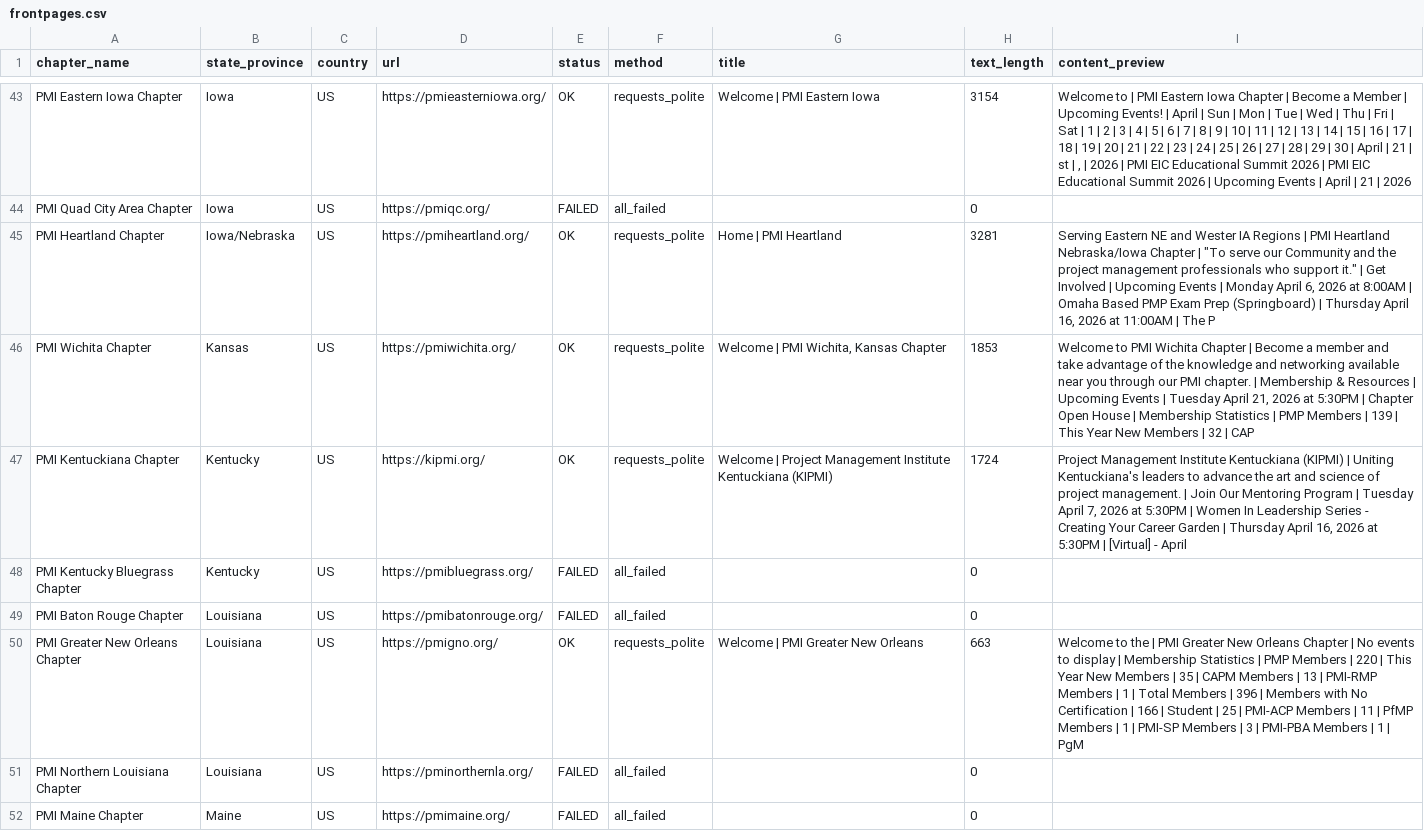
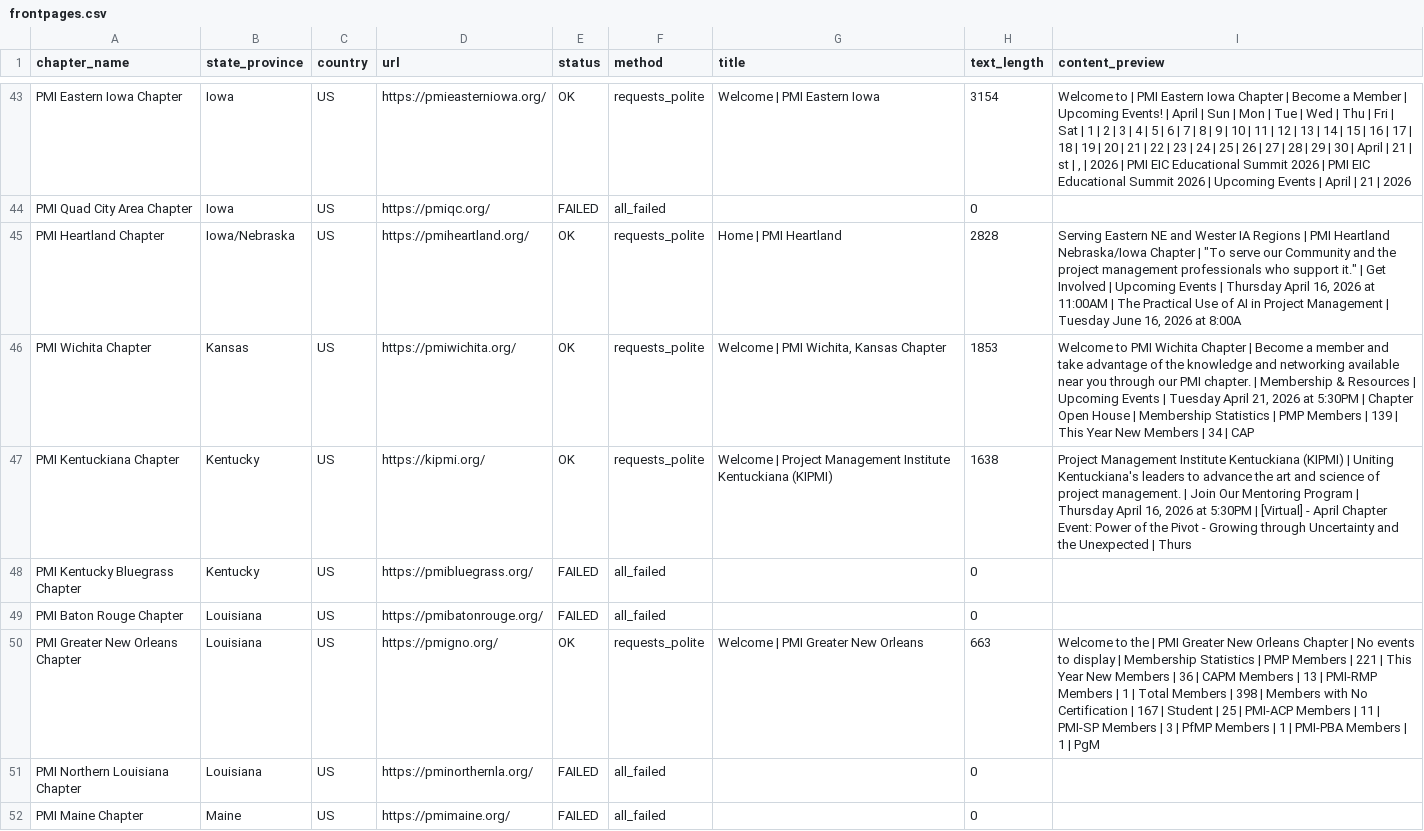
Before and after one commit to abigailhaddad/pmi-chapter-monitor, a CSV file: frontpages.csv, drawn as a sheet; only a part is shown, gaps mark what is left out; the diff covers the shown part only.

```diff
--- a/frontpages.csv
+++ b/frontpages.csv
@@ -44,8 +44,8 @@ PMI Eastern Iowa Chapter,Iowa,US,https://pmieasterniowa.org/,OK,requests_polite,
 PMI Quad City Area Chapter,Iowa,US,https://pmiqc.org/,FAILED,all_failed,,0,
-PMI Heartland Chapter,Iowa/Nebraska,US,https://pmiheartland.org/,OK,requests_polite,Home | PMI Heartland,3281,"Serving Eastern NE and Wester IA Regions | PMI Heartland Nebraska/Iowa Chapter | ""To serve our Community and the project management professionals who support it."" | Get Involved | Upcoming Events | Monday April 6, 2026 at 8:00AM | Omaha Based PMP Exam Prep (Springboard) | Thursday April 16, 2026 at 11:00AM | The P"
-PMI Wichita Chapter,Kansas,US,https://pmiwichita.org/,OK,requests_polite,"Welcome | PMI Wichita, Kansas Chapter",1853,"Welcome to PMI Wichita Chapter | Become a member and take advantage of the knowledge and networking available near you through our PMI chapter. | Membership & Resources | Upcoming Events | Tuesday April 21, 2026 at 5:30PM | Chapter Open House | Membership Statistics | PMP Members | 139 | This Year New Members | 32 | CAP"
-PMI Kentuckiana Chapter,Kentucky,US,https://kipmi.org/,OK,requests_polite,Welcome | Project Management Institute Kentuckiana (KIPMI),1724,"Project Management Institute Kentuckiana (KIPMI) | Uniting Kentuckiana's leaders to advance the art and science of project management. | Join Our Mentoring Program | Tuesday April 7, 2026 at 5:30PM | Women In Leadership Series - Creating Your Career Garden | Thursday April 16, 2026 at 5:30PM | [Virtual] - April"
+PMI Heartland Chapter,Iowa/Nebraska,US,https://pmiheartland.org/,OK,requests_polite,Home | PMI Heartland,2828,"Serving Eastern NE and Wester IA Regions | PMI Heartland Nebraska/Iowa Chapter | ""To serve our Community and the project management professionals who support it."" | Get Involved | Upcoming Events | Thursday April 16, 2026 at 11:00AM | The Practical Use of AI in Project Management | Tuesday June 16, 2026 at 8:00A"
+PMI Wichita Chapter,Kansas,US,https://pmiwichita.org/,OK,requests_polite,"Welcome | PMI Wichita, Kansas Chapter",1853,"Welcome to PMI Wichita Chapter | Become a member and take advantage of the knowledge and networking available near you through our PMI chapter. | Membership & Resources | Upcoming Events | Tuesday April 21, 2026 at 5:30PM | Chapter Open House | Membership Statistics | PMP Members | 139 | This Year New Members | 34 | CAP"
+PMI Kentuckiana Chapter,Kentucky,US,https://kipmi.org/,OK,requests_polite,Welcome | Project Management Institute Kentuckiana (KIPMI),1638,"Project Management Institute Kentuckiana (KIPMI) | Uniting Kentuckiana's leaders to advance the art and science of project management. | Join Our Mentoring Program | Thursday April 16, 2026 at 5:30PM | [Virtual] - April Chapter Event: Power of the Pivot - Growing through Uncertainty and the Unexpected | Thurs"
 PMI Kentucky Bluegrass Chapter,Kentucky,US,https://pmibluegrass.org/,FAILED,all_failed,,0,
 PMI Baton Rouge Chapter,Louisiana,US,https://pmibatonrouge.org/,FAILED,all_failed,,0,
-PMI Greater New Orleans Chapter,Louisiana,US,https://pmigno.org/,OK,requests_polite,Welcome | PMI Greater New Orleans,663,Welcome to the | PMI Greater New Orleans Chapter | No events to display | Membership Statistics | PMP Members | 220 | This Year New Members | 35 | CAPM Members | 13 | PMI-RMP Members | 1 | Total Members | 396 | Members with No Certification | 166 | Student | 25 | PMI-ACP Members | 11 | PfMP Members | 1 | PMI-SP Members | 3 | PMI-PBA Members | 1 | PgM
+PMI Greater New Orleans Chapter,Louisiana,US,https://pmigno.org/,OK,requests_polite,Welcome | PMI Greater New Orleans,663,Welcome to the | PMI Greater New Orleans Chapter | No events to display | Membership Statistics | PMP Members | 221 | This Year New Members | 36 | CAPM Members | 13 | PMI-RMP Members | 1 | Total Members | 398 | Members with No Certification | 167 | Student | 25 | PMI-ACP Members | 11 | PMI-SP Members | 3 | PfMP Members | 1 | PMI-PBA Members | 1 | PgM
 PMI Northern Louisiana Chapter,Louisiana,US,https://pminorthernla.org/,FAILED,all_failed,,0,
```
Also changed, not shown: 108 edited cells elsewhere in this file, 2 other files.
